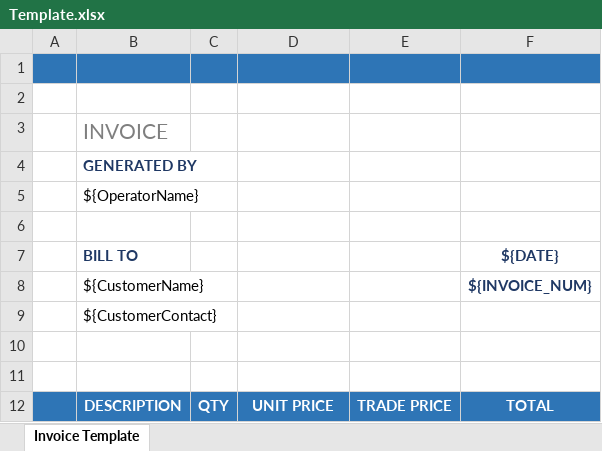
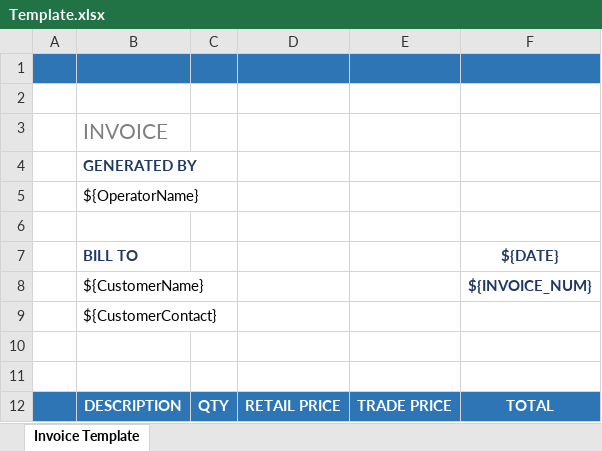
Before and after one commit to java-developer188/pos_backend, an Excel workbook: Template.xlsx, sheet Invoice Template, drawn as a sheet; values as stored, in another font and other column widths than the file's, no borders; charts and pictures not drawn; the diff names each change by its address in the sheet, - before the commit and + after, or states it on an @@ line.

Commit message:
modification in invoice template

```diff
--- a/Template.xlsx (sheet Invoice Template)
+++ b/Template.xlsx (sheet Invoice Template)
-D12: UNIT PRICE
+D12: RETAIL PRICE
```
Also changed, not shown: charts or pictures, 6 other files.
